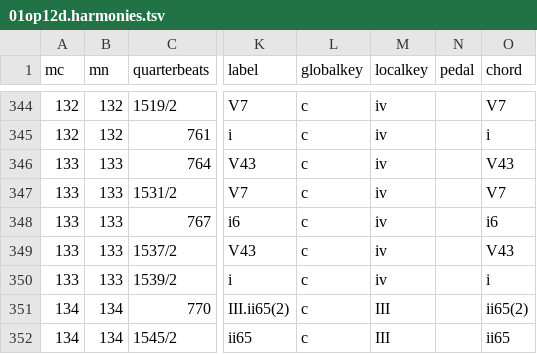
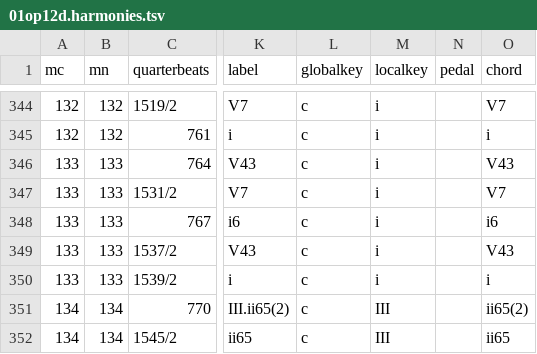
Before and after one commit to DCMLab/mendelssohn_quartets, a TSV file: harmonies/01op12d.harmonies.tsv, drawn as a sheet; only a part is shown, gaps mark what is left out; the diff covers the shown part only; the diff names each change by its address in the sheet, - before the commit and + after, or states it on an @@ line.

```diff
--- a/harmonies/01op12d.harmonies.tsv
+++ b/harmonies/01op12d.harmonies.tsv
-M344:M350 (localkey): iv
+M344:M350 (localkey): i
```
Also changed, not shown: 35 edited cells elsewhere in this file, chords/01op12d.chords.tsv, reviewed/01op12d_reviewed.tsv, 4 other files.
